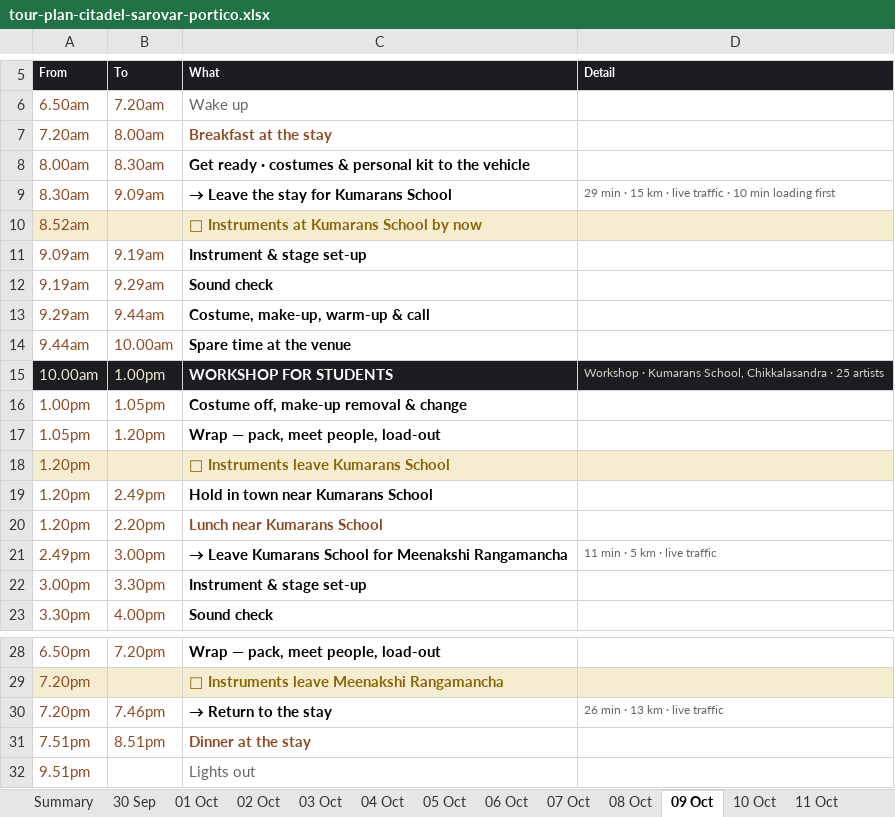
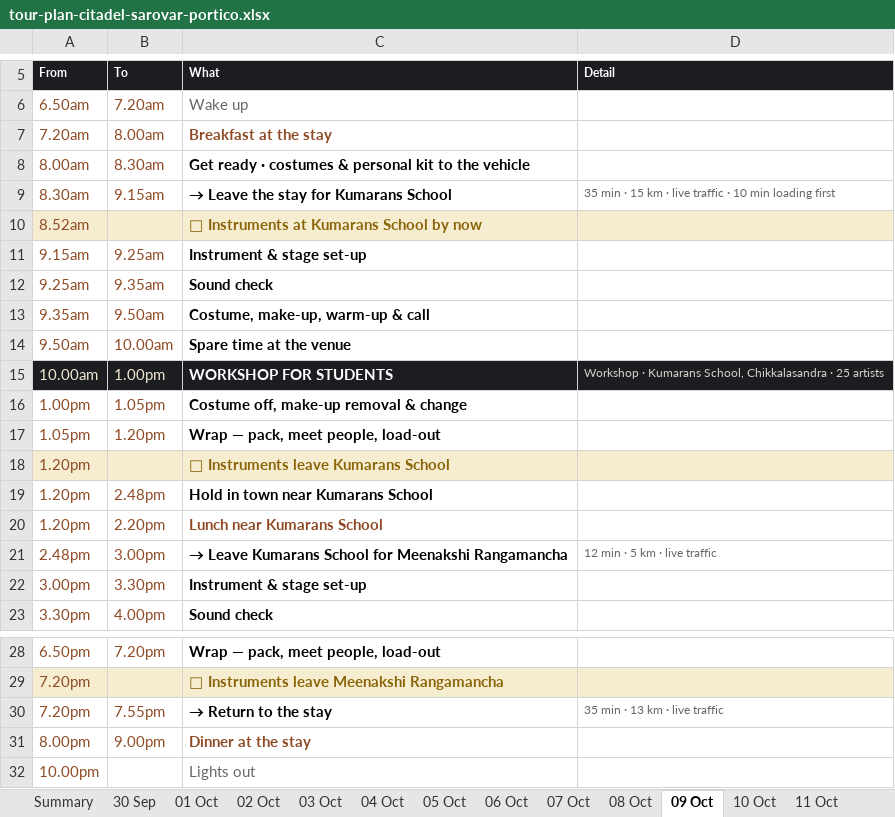
Before and after one commit to p-cult/bali-in-blr, an Excel workbook: plan/tour-plan-citadel-sarovar-portico.xlsx, sheet 09 Oct, drawn as a sheet; only a part is shown, gaps mark what is left out; values as stored, in another font and other column widths than the file's, no borders; removed rows and columns are numbered as before the commit, all else as after; the diff names each change by its address in the sheet, - before the commit and + after, or states it on an @@ line.

```diff
--- a/plan/tour-plan-citadel-sarovar-portico.xlsx (sheet 09 Oct)
+++ b/plan/tour-plan-citadel-sarovar-portico.xlsx (sheet 09 Oct)
-B9 (To): 9.09am
+B9 (To): 9.15am
-D9 (Detail): 29 min ·…
+D9 (Detail): 35 min ·…
-A11 (From): 9.09am
+A11 (From): 9.15am
-B11 (To): 9.19am
+B11 (To): 9.25am
-A12 (From): 9.19am
+A12 (From): 9.25am
-B12 (To): 9.29am
+B12 (To): 9.35am
-A13 (From): 9.29am
+A13 (From): 9.35am
-B13 (To): 9.44am
+B13 (To): 9.50am
-A14 (From): 9.44am
+A14 (From): 9.50am
-B19 (To): 2.49pm
+B19 (To): 2.48pm
-A21 (From): 2.49pm
+A21 (From): 2.48pm
-D21 (Detail): 11 min · 5 km · live traffic
+D21 (Detail): 12 min · 5 km · live traffic
-B30 (To): 7.46pm
+B30 (To): 7.55pm
-D30 (Detail): 26 min · 13 km · live traffic
+D30 (Detail): 35 min · 13 km · live traffic
-row 31: 7.51pm | 8.51pm | Dinner at the stay
+row 31: 8.00pm | 9.00pm | Dinner at the stay
-A32 (From): 9.51pm
+A32 (From): 10.00pm
```
Also changed, not shown: sheet Summary, sheet 04 Oct, sheet 11 Oct, sheet 12 Oct, sheet 03 Oct, sheet 06 Oct, 5 more sheets, plan/tour-plan-20th-mile-routine.xlsx, plan/tour-plan-20th-mile.xlsx, 12 other files.
